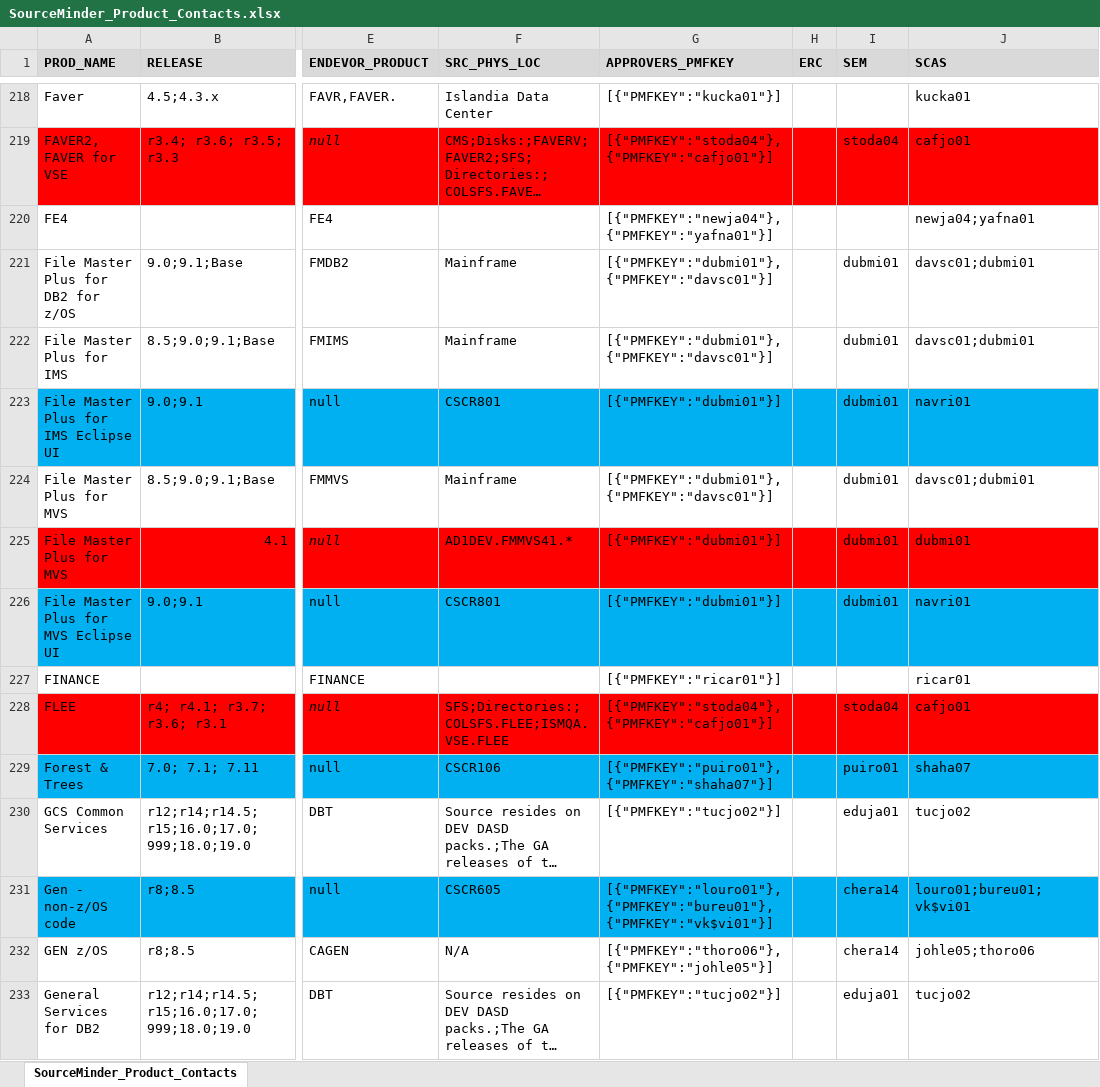
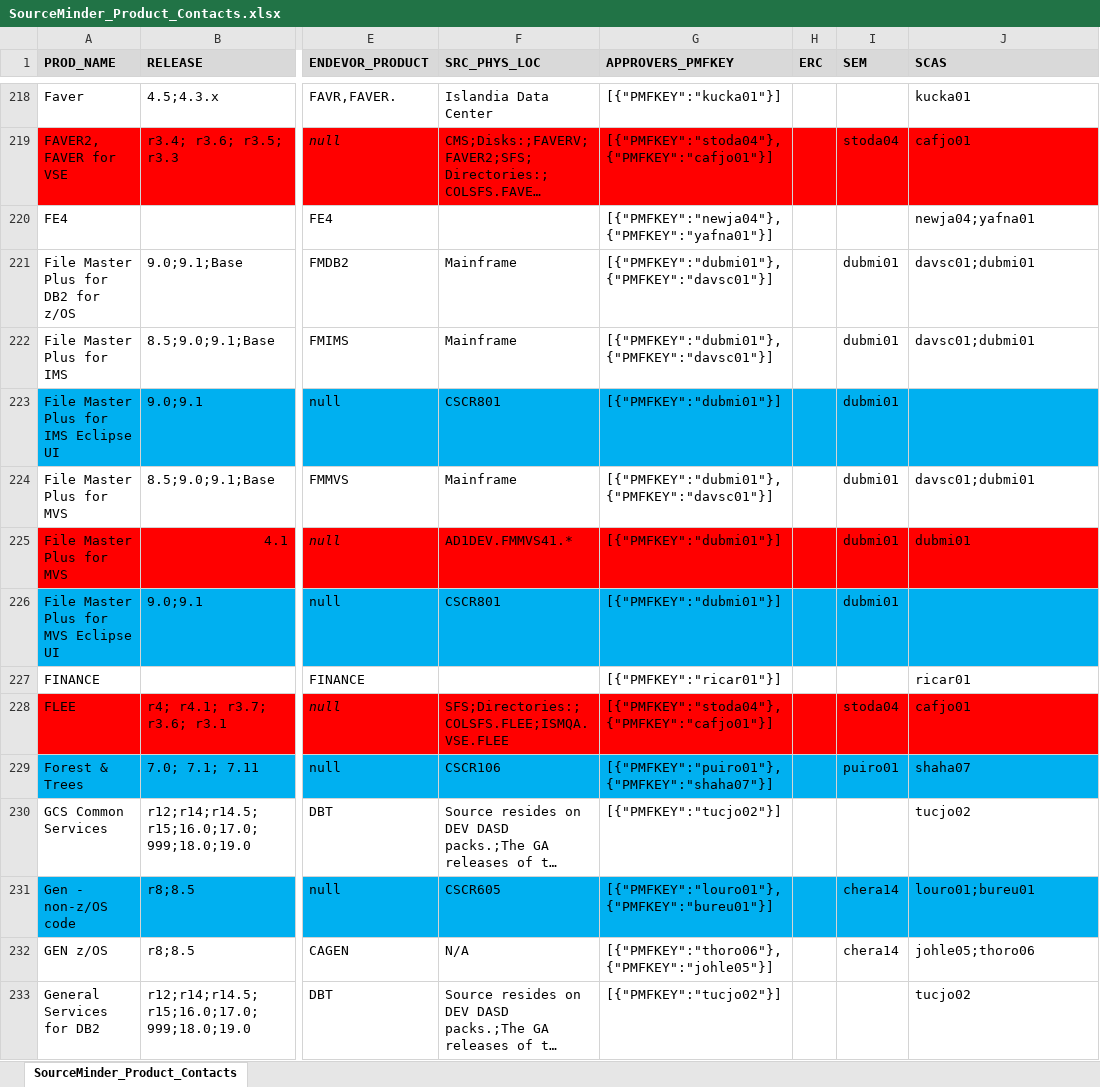
Before and after one commit to morjo02jm/SCM-Attestation-Common-LDAP, an Excel workbook: commonldap/SourceMinder_Product_Contacts.xlsx, sheet SourceMinder_Product_Contacts, drawn as a sheet; only a part is shown, gaps mark what is left out; long unchanged cells end in …; values as stored, in another font and other column widths than the file's, no borders; the diff covers the shown part only; the diff names each change by its address in the sheet, - before the commit and + after, or states it on an @@ line.

Commit message:
US319961 changes to Contact data

```diff
--- a/commonldap/SourceMinder_Product_Contacts.xlsx (sheet SourceMinder_Product_Contacts)
+++ b/commonldap/SourceMinder_Product_Contacts.xlsx (sheet SourceMinder_Product_Contacts)
-J223 (SCAS): navri01
+J223 (SCAS): (empty)
-J226 (SCAS): navri01
+J226 (SCAS): (empty)
-I230 (SEM): eduja01
+I230 (SEM): (empty)
-G231 (APPROVERS_PMFKEY): [{"PMFKEY":"louro01"},{"PMFKEY":"bureu01"},{"PMFKEY":"vk$vi01"}]
+G231 (APPROVERS_PMFKEY): [{"PMFKEY":"louro01"},{"PMFKEY":"bureu01"}]
-J231 (SCAS): louro01;bureu01;vk$vi01
+J231 (SCAS): louro01;bureu01
-I233 (SEM): eduja01
+I233 (SEM): (empty)
```
Also changed, not shown: 203 edited cells elsewhere in this sheet, 2 other files.
